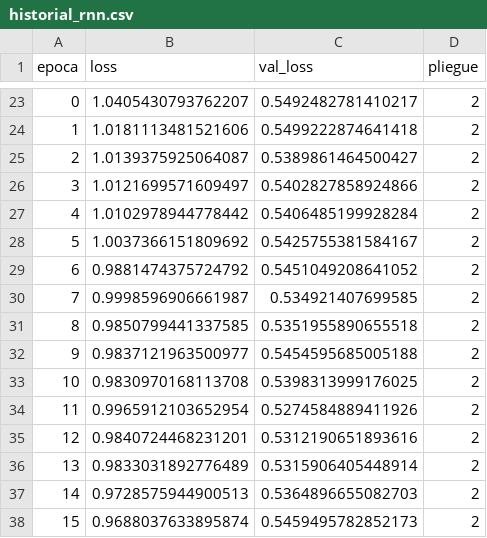
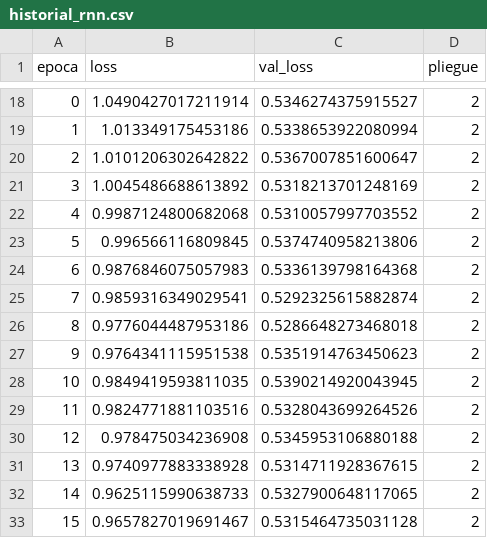
Before and after one commit to DanielFelipeRuizBermudez/Acciones---Series-de-tiempo---Redes-neuronales, a CSV file: modelos_entrenados/AAPL_1h/historial_rnn.csv, drawn as a sheet; only a part is shown, gaps mark what is left out; the diff covers the shown part only.

```diff
--- a/modelos_entrenados/AAPL_1h/historial_rnn.csv
+++ b/modelos_entrenados/AAPL_1h/historial_rnn.csv
@@ -23,16 +18,16 @@ epoca,loss,val_loss,pliegue
-0,1.0405430793762207,0.5492482781410217,2
-1,1.0181113481521606,0.5499222874641418,2
-2,1.0139375925064087,0.5389861464500427,2
-3,1.0121699571609497,0.5402827858924866,2
-4,1.0102978944778442,0.5406485199928284,2
-5,1.0037366151809692,0.5425755381584167,2
-6,0.9881474375724792,0.5451049208641052,2
-7,0.9998596906661987,0.534921407699585,2
-8,0.9850799441337585,0.5351955890655518,2
-9,0.9837121963500977,0.5454595685005188,2
-10,0.9830970168113708,0.5398313999176025,2
-11,0.9965912103652954,0.5274584889411926,2
-12,0.9840724468231201,0.5312190651893616,2
-13,0.9833031892776489,0.5315906405448914,2
-14,0.9728575944900513,0.5364896655082703,2
-15,0.9688037633895874,0.5459495782852173,2
+0,1.0490427017211914,0.5346274375915527,2
+1,1.013349175453186,0.5338653922080994,2
+2,1.0101206302642822,0.5367007851600647,2
+3,1.0045486688613892,0.5318213701248169,2
+4,0.9987124800682068,0.5310057997703552,2
+5,0.996566116809845,0.5374740958213806,2
+6,0.9876846075057983,0.5336139798164368,2
+7,0.9859316349029541,0.5292325615882874,2
+8,0.9776044487953186,0.5286648273468018,2
+9,0.9764341115951538,0.5351914763450623,2
+10,0.9849419593811035,0.5390214920043945,2
+11,0.9824771881103516,0.5328043699264526,2
+12,0.978475034236908,0.5345953106880188,2
+13,0.9740977883338928,0.5314711928367615,2
+14,0.9625115990638733,0.5327900648117065,2
+15,0.9657827019691467,0.5315464735031128,2
```
Also changed, not shown: 13 removed rows and 68 edited cells elsewhere in this file, datos/AAPL_1h.csv, modelos_entrenados/AAPL_1h/busqueda_rnn.csv, 14 other files.
